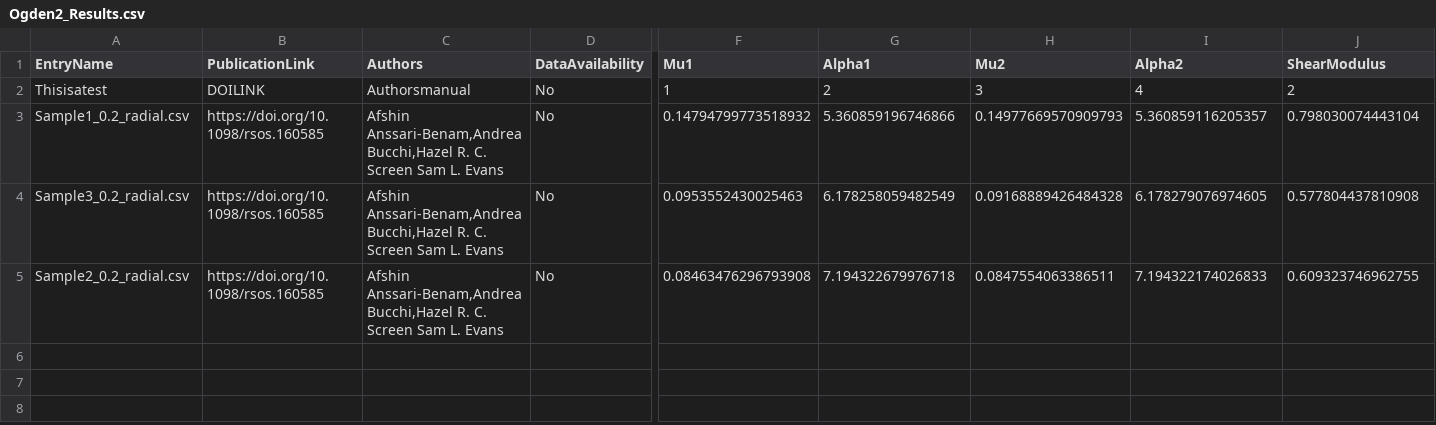
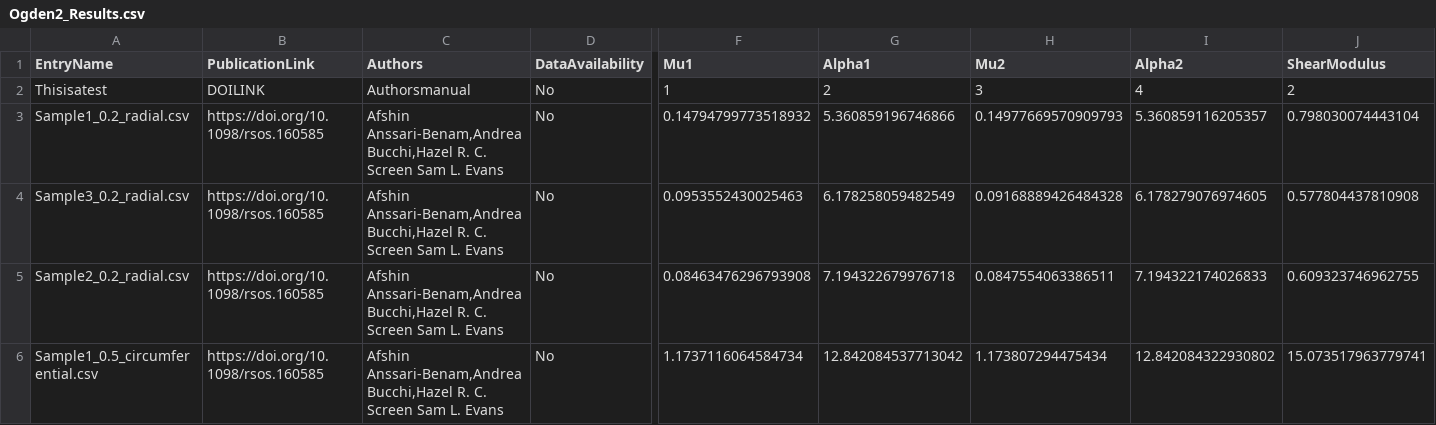
Before and after one commit to STBDATABS/Models, a CSV file: Ogden2_Results.csv, drawn as a sheet; only a part is shown, gaps mark what is left out; rows hold the shown columns only; the diff names each change by its address in the sheet, - before the commit and + after, or states it on an @@ line.

Commit message:
Append results for Ogden2 with note

```diff
--- a/Ogden2_Results.csv
+++ b/Ogden2_Results.csv
+row 6: Sample1_0.5_circumferential.csv | https://doi.org/10.1098/rsos.160585 | Afshin Anssari-Benam,Andrea Bucchi,Hazel R. C. Screen Sam L. Evans | No | 1.1737116064584734 | 12.842084537713042 | 1.173807294475434 | 12.842084322930802 | 15.073517963779741
```
